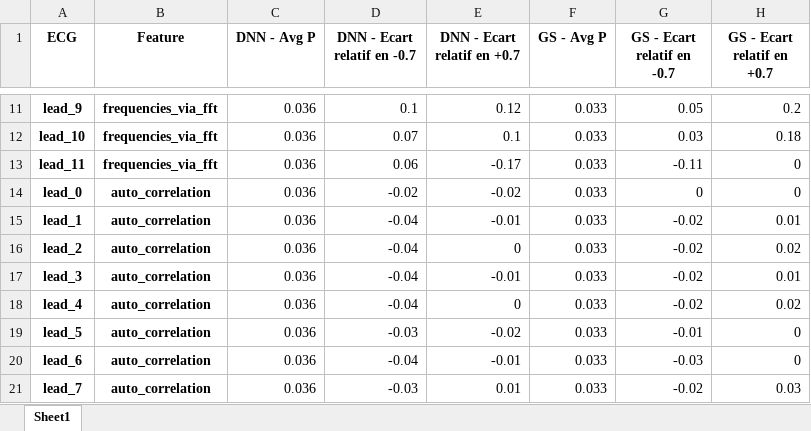
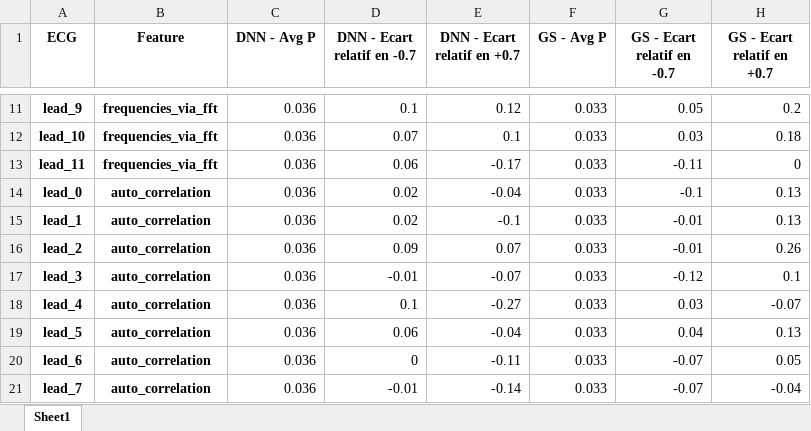
Before and after one commit to maxencenoble/dnn_diagnosis_explanation, an Excel workbook: affichage_ecg/mono_feature_explanation_1dAVb_2.xlsx, sheet Sheet1, drawn as a sheet; only a part is shown, gaps mark what is left out; values as stored, in another font and other column widths than the file's, no borders; the diff covers the shown part only; the diff names each change by its address in the sheet, - before the commit and + after, or states it on an @@ line.

```diff
--- a/affichage_ecg/mono_feature_explanation_1dAVb_2.xlsx (sheet Sheet1)
+++ b/affichage_ecg/mono_feature_explanation_1dAVb_2.xlsx (sheet Sheet1)
-D14 (DNN - Ecart relatif en -0.7): -0.02
+D14 (DNN - Ecart relatif en -0.7): 0.02
-E14 (DNN - Ecart relatif en +0.7): -0.02
+E14 (DNN - Ecart relatif en +0.7): -0.04
-G14 (GS - Ecart relatif en -0.7): 0
+G14 (GS - Ecart relatif en -0.7): -0.1
-H14 (GS - Ecart relatif en +0.7): 0
+H14 (GS - Ecart relatif en +0.7): 0.13
-D15 (DNN - Ecart relatif en -0.7): -0.04
+D15 (DNN - Ecart relatif en -0.7): 0.02
-E15 (DNN - Ecart relatif en +0.7): -0.01
+E15 (DNN - Ecart relatif en +0.7): -0.1
-G15:G16 (GS - Ecart relatif en -0.7): -0.02
+G15:G16 (GS - Ecart relatif en -0.7): -0.01
-H15 (GS - Ecart relatif en +0.7): 0.01
+H15 (GS - Ecart relatif en +0.7): 0.13
-D16 (DNN - Ecart relatif en -0.7): -0.04
+D16 (DNN - Ecart relatif en -0.7): 0.09
-E16 (DNN - Ecart relatif en +0.7): 0
+E16 (DNN - Ecart relatif en +0.7): 0.07
-H16 (GS - Ecart relatif en +0.7): 0.02
+H16 (GS - Ecart relatif en +0.7): 0.26
-D17 (DNN - Ecart relatif en -0.7): -0.04
+D17 (DNN - Ecart relatif en -0.7): -0.01
-E17 (DNN - Ecart relatif en +0.7): -0.01
+E17 (DNN - Ecart relatif en +0.7): -0.07
-G17 (GS - Ecart relatif en -0.7): -0.02
+G17 (GS - Ecart relatif en -0.7): -0.12
-H17 (GS - Ecart relatif en +0.7): 0.01
+H17 (GS - Ecart relatif en +0.7): 0.1
-D18 (DNN - Ecart relatif en -0.7): -0.04
+D18 (DNN - Ecart relatif en -0.7): 0.1
-E18 (DNN - Ecart relatif en +0.7): 0
+E18 (DNN - Ecart relatif en +0.7): -0.27
-G18 (GS - Ecart relatif en -0.7): -0.02
+G18 (GS - Ecart relatif en -0.7): 0.03
-H18 (GS - Ecart relatif en +0.7): 0.02
+H18 (GS - Ecart relatif en +0.7): -0.07
-D19 (DNN - Ecart relatif en -0.7): -0.03
+D19 (DNN - Ecart relatif en -0.7): 0.06
-E19 (DNN - Ecart relatif en +0.7): -0.02
+E19 (DNN - Ecart relatif en +0.7): -0.04
-G19 (GS - Ecart relatif en -0.7): -0.01
+G19 (GS - Ecart relatif en -0.7): 0.04
-H19 (GS - Ecart relatif en +0.7): 0
+H19 (GS - Ecart relatif en +0.7): 0.13
-D20 (DNN - Ecart relatif en -0.7): -0.04
+D20 (DNN - Ecart relatif en -0.7): 0
-E20 (DNN - Ecart relatif en +0.7): -0.01
+E20 (DNN - Ecart relatif en +0.7): -0.11
-G20 (GS - Ecart relatif en -0.7): -0.03
+G20 (GS - Ecart relatif en -0.7): -0.07
-H20 (GS - Ecart relatif en +0.7): 0
+H20 (GS - Ecart relatif en +0.7): 0.05
-D21 (DNN - Ecart relatif en -0.7): -0.03
+D21 (DNN - Ecart relatif en -0.7): -0.01
-E21 (DNN - Ecart relatif en +0.7): 0.01
+E21 (DNN - Ecart relatif en +0.7): -0.14
-G21 (GS - Ecart relatif en -0.7): -0.02
+G21 (GS - Ecart relatif en -0.7): -0.07
-H21 (GS - Ecart relatif en +0.7): 0.03
+H21 (GS - Ecart relatif en +0.7): -0.04
```
Also changed, not shown: 15 edited cells elsewhere in this sheet, affichage_ecg/mono_feature_explanation_AF_2.xlsx, affichage_ecg/mono_feature_explanation_LBBB_2.xlsx, 4 other files.
